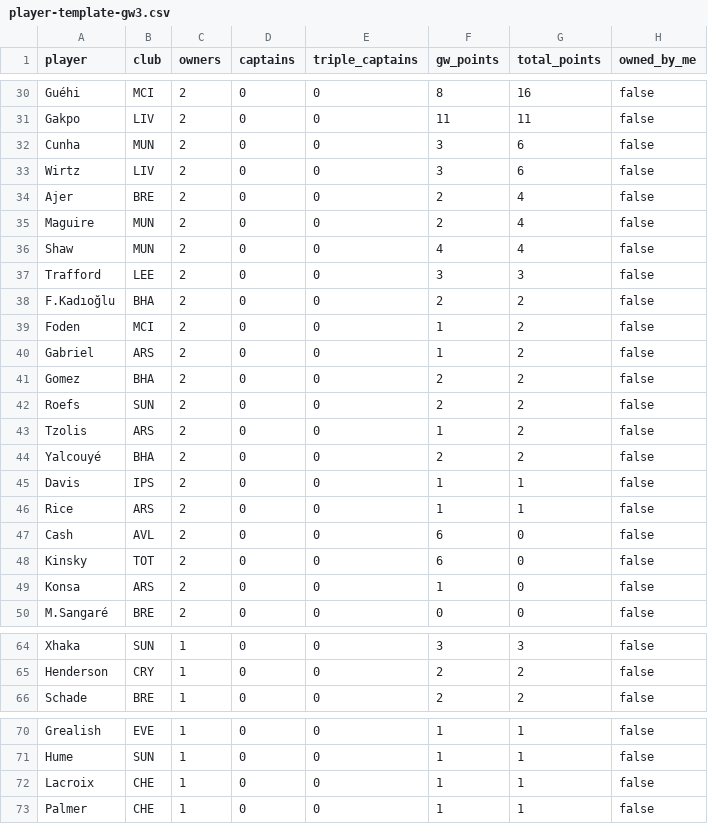
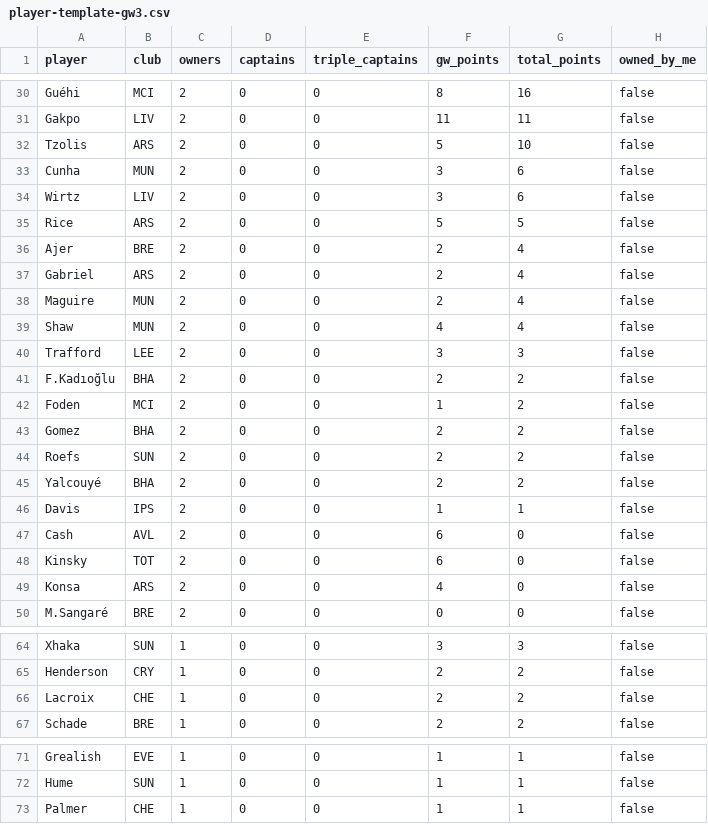
Before and after one commit to kanitnany-cloud/GPTxMe, a CSV file: mini-league/player-template-gw3.csv, drawn as a sheet; only a part is shown, gaps mark what is left out; the diff covers the shown part only.

```diff
--- a/mini-league/player-template-gw3.csv
+++ b/mini-league/player-template-gw3.csv
@@ -31,5 +31,8 @@ Guéhi,MCI,2,0,0,8,16,false
 Gakpo,LIV,2,0,0,11,11,false
+Tzolis,ARS,2,0,0,5,10,false
 Cunha,MUN,2,0,0,3,6,false
 Wirtz,LIV,2,0,0,3,6,false
+Rice,ARS,2,0,0,5,5,false
 Ajer,BRE,2,0,0,2,4,false
+Gabriel,ARS,2,0,0,2,4,false
 Maguire,MUN,2,0,0,2,4,false
@@ -39,12 +42,9 @@ F.Kadıoğlu,BHA,2,0,0,2,2,false
 Foden,MCI,2,0,0,1,2,false
-Gabriel,ARS,2,0,0,1,2,false
 Gomez,BHA,2,0,0,2,2,false
 Roefs,SUN,2,0,0,2,2,false
-Tzolis,ARS,2,0,0,1,2,false
 Yalcouyé,BHA,2,0,0,2,2,false
 Davis,IPS,2,0,0,1,1,false
-Rice,ARS,2,0,0,1,1,false
 Cash,AVL,2,0,0,6,0,false
 Kinsky,TOT,2,0,0,6,0,false
-Konsa,ARS,2,0,0,1,0,false
+Konsa,ARS,2,0,0,4,0,false
 M.Sangaré,BRE,2,0,0,0,0,false
@@ -65,2 +65,3 @@ Xhaka,SUN,1,0,0,3,3,false
 Henderson,CRY,1,0,0,2,2,false
+Lacroix,CHE,1,0,0,2,2,false
 Schade,BRE,1,0,0,2,2,false
@@ -71,3 +72,2 @@ Grealish,EVE,1,0,0,1,1,false
 Hume,SUN,1,0,0,1,1,false
-Lacroix,CHE,1,0,0,1,1,false
 Palmer,CHE,1,0,0,1,1,false
```
Also changed, not shown: 5 edited cells elsewhere in this file, mini-league/team-summary-gw3.csv, 3 other files.
